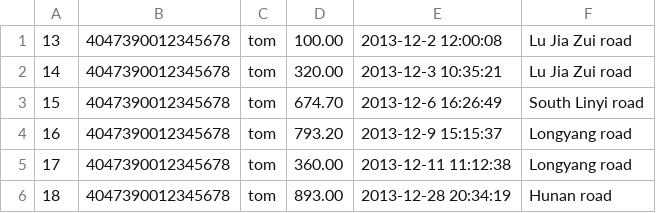
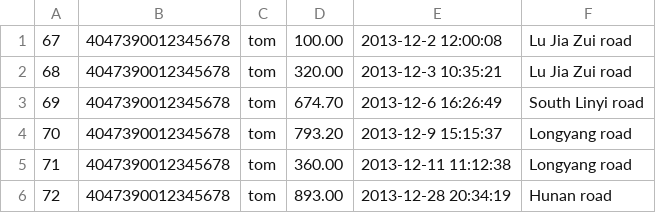
Before and after one commit to kongdou/Spring-Batch, a CSV file: spring-batch-parallel/src/main/resources/data/flat/credit-card-bill-201312.csv, drawn as a sheet.

```diff
--- a/spring-batch-parallel/src/main/resources/data/flat/credit-card-bill-201312.csv
+++ b/spring-batch-parallel/src/main/resources/data/flat/credit-card-bill-201312.csv
@@ -1,6 +1,6 @@
-13,4047390012345678,tom,100.00,2013-12-2 12:00:08,Lu Jia Zui road
-14,4047390012345678,tom,320.00,2013-12-3 10:35:21,Lu Jia Zui road
-15,4047390012345678,tom,674.70,2013-12-6 16:26:49,South Linyi road
-16,4047390012345678,tom,793.20,2013-12-9 15:15:37,Longyang road
-17,4047390012345678,tom,360.00,2013-12-11 11:12:38,Longyang road
-18,4047390012345678,tom,893.00,2013-12-28 20:34:19,Hunan road
+67,4047390012345678,tom,100.00,2013-12-2 12:00:08,Lu Jia Zui road
+68,4047390012345678,tom,320.00,2013-12-3 10:35:21,Lu Jia Zui road
+69,4047390012345678,tom,674.70,2013-12-6 16:26:49,South Linyi road
+70,4047390012345678,tom,793.20,2013-12-9 15:15:37,Longyang road
+71,4047390012345678,tom,360.00,2013-12-11 11:12:38,Longyang road
+72,4047390012345678,tom,893.00,2013-12-28 20:34:19,Hunan road
```
Also changed, not shown: spring-batch-parallel/src/main/resources/data/flat/credit-card-bill-201310.csv, spring-batch-parallel/src/main/resources/data/flat/credit-card-bill-201311.csv, 19 other files.
